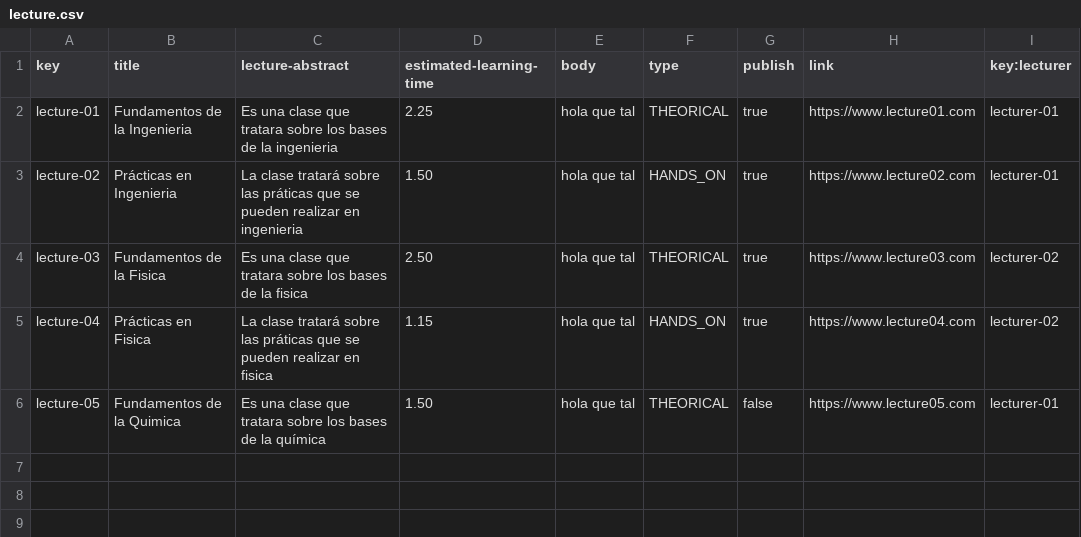
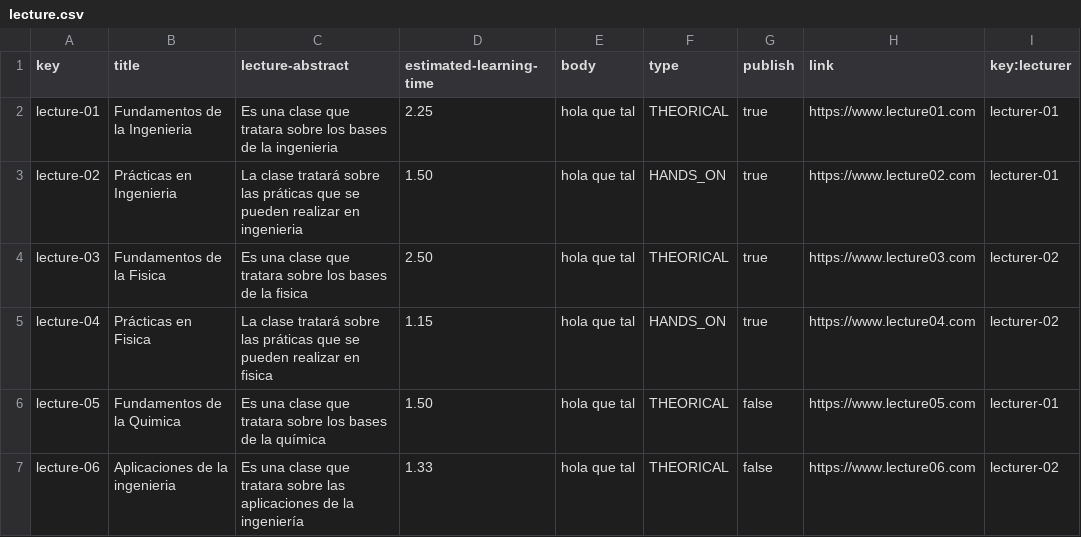
Before and after one commit to JuanluRM/acme-G11-DP2, a CSV file: Acme-L3-D01-23.1.0/src/main/webapp/WEB-INF/resources/sample-data/lecture.csv, drawn as a sheet; the diff names each change by its address in the sheet, - before the commit and + after, or states it on an @@ line.

```diff
--- a/Acme-L3-D01-23.1.0/src/main/webapp/WEB-INF/resources/sample-data/lecture.csv
+++ b/Acme-L3-D01-23.1.0/src/main/webapp/WEB-INF/resources/sample-data/lecture.csv
+row 7: lecture-06 | Aplicaciones de la ingenieria | Es una clase que tratara sobre las aplicaciones de la ingeniería | 1.33 | hola que tal | THEORICAL | false | https://www.lecture06.com | lecturer-02
```
Also changed, not shown: Acme-L3-D01-23.1.0/src/main/webapp/WEB-INF/resources/sample-data/course.csv, Acme-L3-D01-23.1.0/src/main/webapp/WEB-INF/resources/sample-data/courseLecture.csv, 16 other files.
